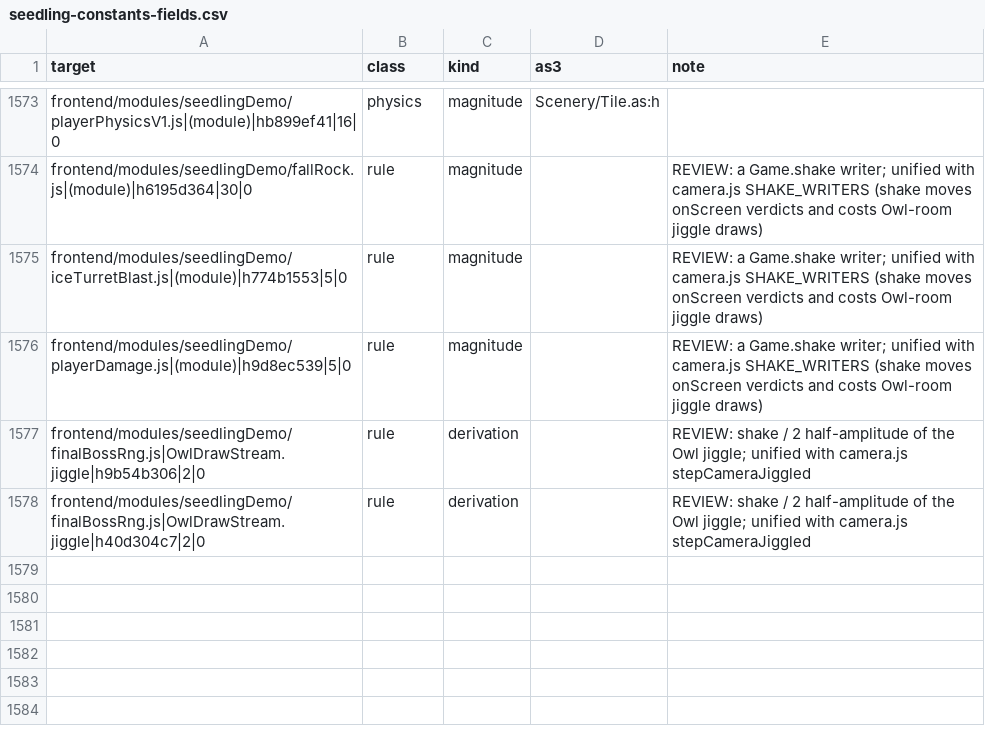
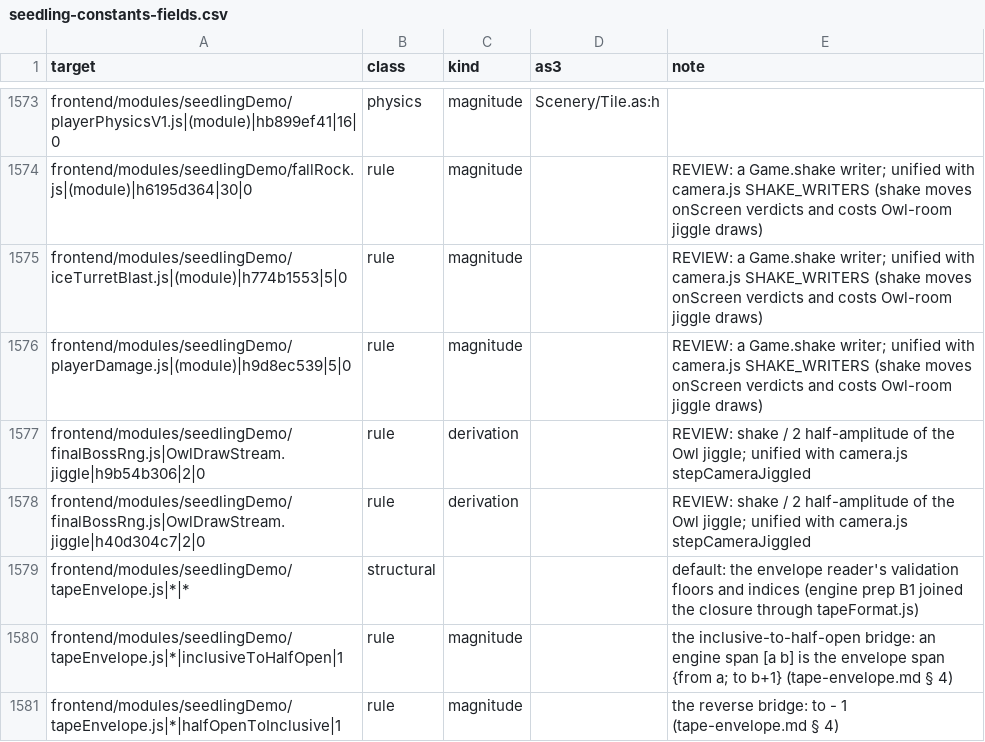
Before and after one commit to PeerInfinity/Archipelago-CC, a CSV file: scripts/procgen/seedling-constants-fields.csv, drawn as a sheet; only a part is shown, gaps mark what is left out.

```diff
--- a/scripts/procgen/seedling-constants-fields.csv
+++ b/scripts/procgen/seedling-constants-fields.csv
@@ -1578 +1578,4 @@ frontend/modules/seedlingDemo/finalBossRng.js|OwlDrawStream.jiggle|h9b54b306|2|0
 frontend/modules/seedlingDemo/finalBossRng.js|OwlDrawStream.jiggle|h40d304c7|2|0,rule,derivation,,REVIEW: shake / 2 half-amplitude of the Owl jiggle; unified with camera.js stepCameraJiggled
+frontend/modules/seedlingDemo/tapeEnvelope.js|*|*,structural,,,default: the envelope reader's validation floors and indices (engine prep B1 joined the closure through tapeFormat.js)
+frontend/modules/seedlingDemo/tapeEnvelope.js|*|inclusiveToHalfOpen|1,rule,magnitude,,the inclusive-to-half-open bridge: an engine span [a b] is the envelope span {from a; to b+1} (tape-envelope.md § 4)
+frontend/modules/seedlingDemo/tapeEnvelope.js|*|halfOpenToInclusive|1,rule,magnitude,,the reverse bridge: to - 1 (tape-envelope.md § 4)
```
Also changed, not shown: 2 other files.
